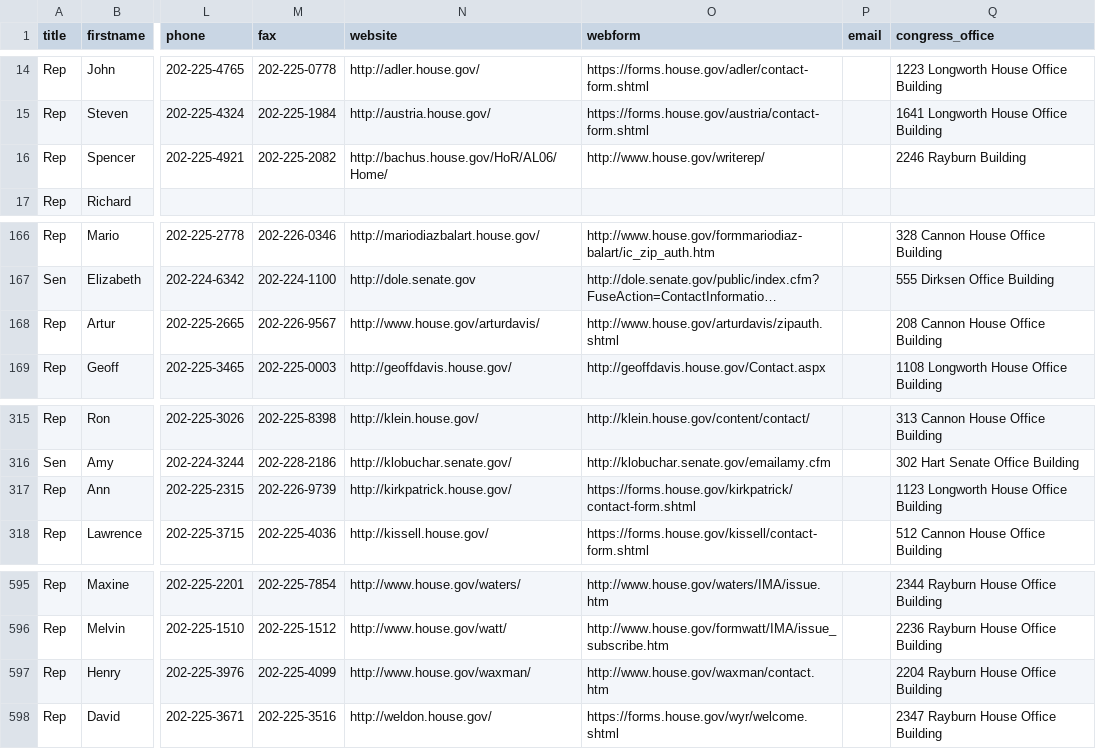
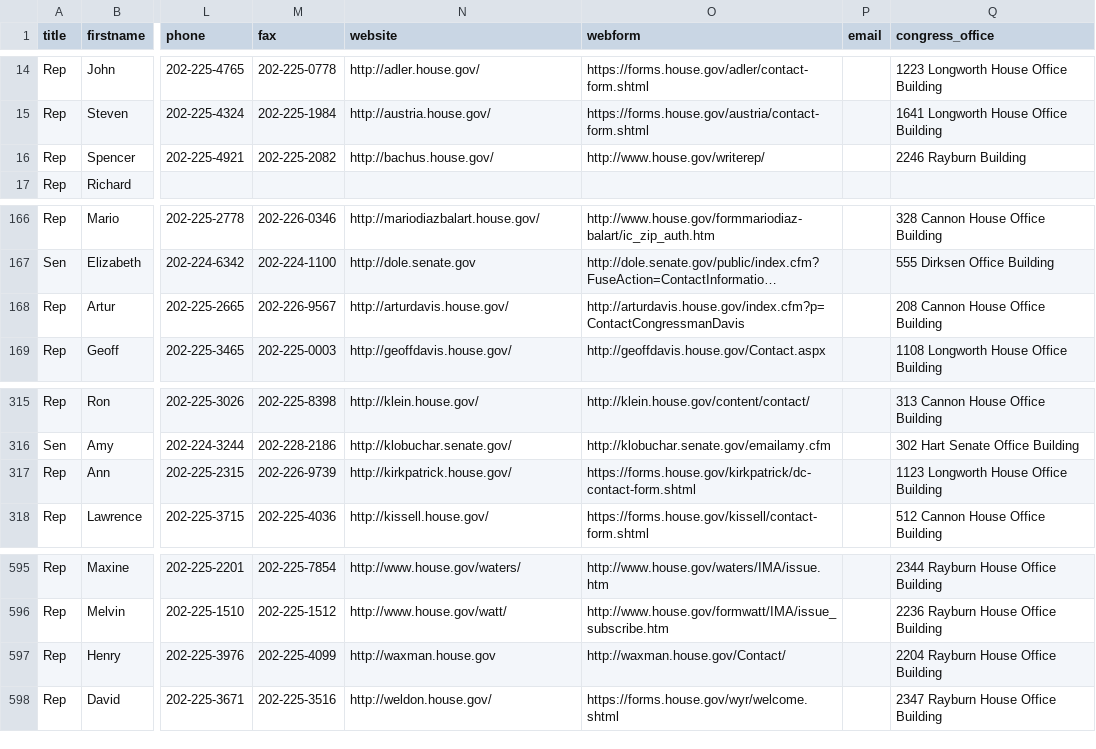
Before and after one commit to maco/apidata, a CSV file: legislators/legislators.csv, drawn as a sheet; only a part is shown, gaps mark what is left out; long unchanged cells end in …; the diff names each change by its address in the sheet, - before the commit and + after, or states it on an @@ line.

```diff
--- a/legislators/legislators.csv
+++ b/legislators/legislators.csv
-N16 (website): http://bachus.house.gov/HoR/AL06/Home/
+N16 (website): http://bachus.house.gov/
-N168 (website): http://www.house.gov/arturdavis/
+N168 (website): http://arturdavis.house.gov/
-O168 (webform): http://www.house.gov/arturdavis/zipauth.shtml
+O168 (webform): http://arturdavis.house.gov/index.cfm?p=ContactCongressmanDavis
-O317 (webform): https://forms.house.gov/kirkpatrick/contact-form.shtml
+O317 (webform): https://forms.house.gov/kirkpatrick/dc-contact-form.shtml
-N597 (website): http://www.house.gov/waxman/
+N597 (website): http://waxman.house.gov
-O597 (webform): http://www.house.gov/waxman/contact.htm
+O597 (webform): http://waxman.house.gov/Contact/
```
Also changed, not shown: 1 other file.
